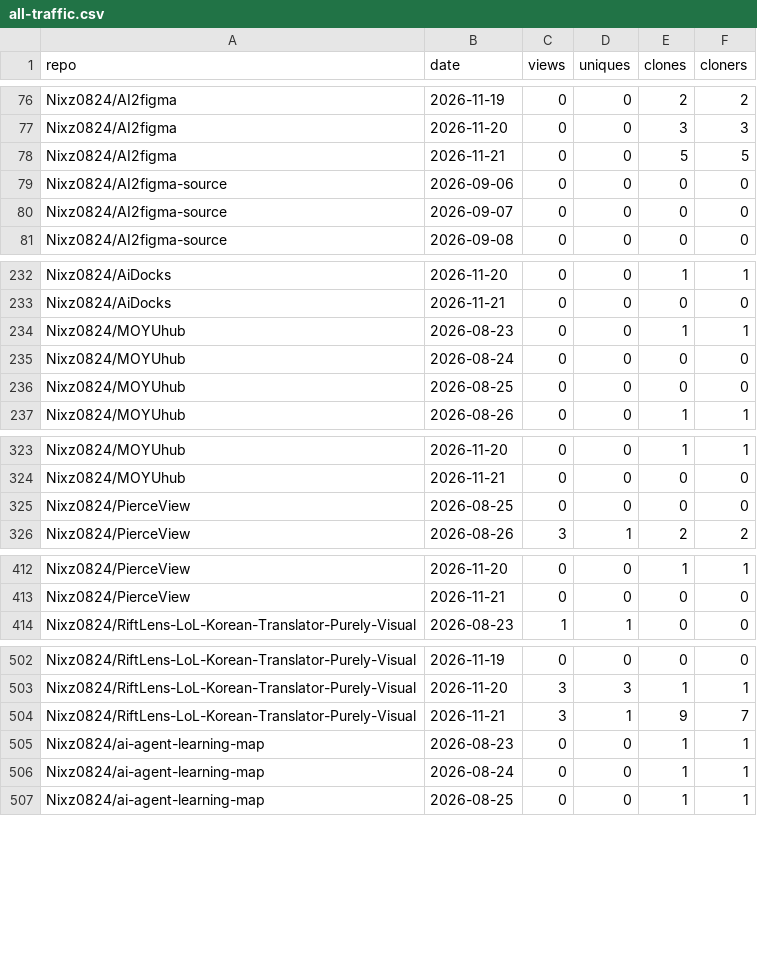
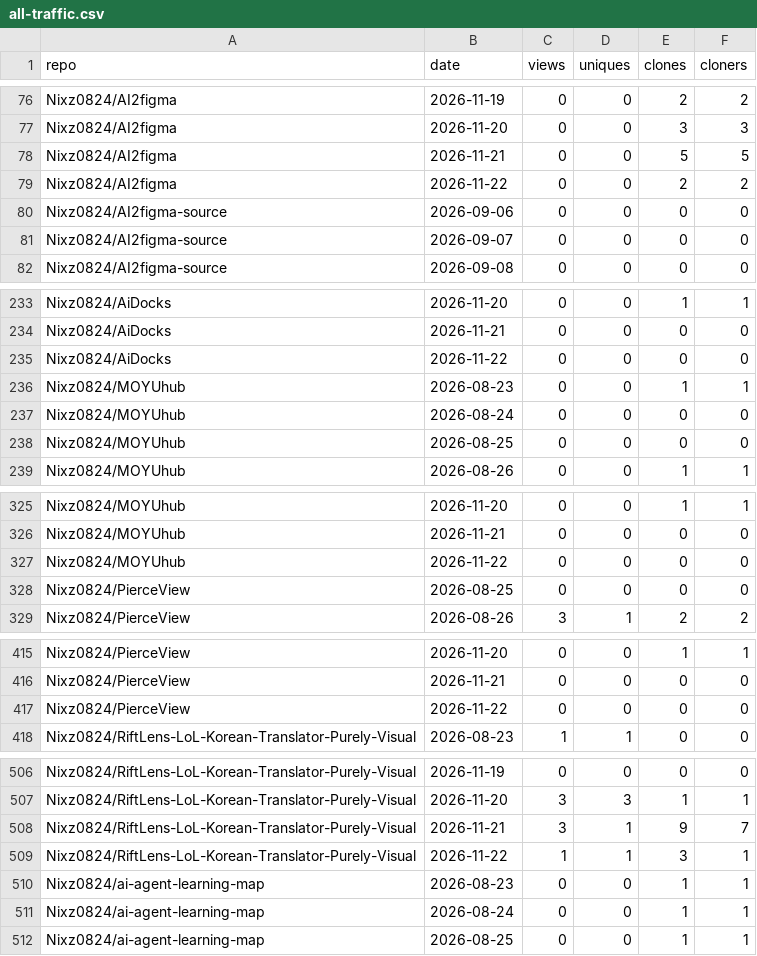
Before and after one commit to Nixz0824/repo-traffic-stats, a CSV file: all-traffic.csv, drawn as a sheet; only a part is shown, gaps mark what is left out; the diff covers the shown part only.

```diff
--- a/all-traffic.csv
+++ b/all-traffic.csv
@@ -78,2 +78,3 @@ Nixz0824/AI2figma,2026-11-20,0,0,3,3
 Nixz0824/AI2figma,2026-11-21,0,0,5,5
+Nixz0824/AI2figma,2026-11-22,0,0,2,2
 Nixz0824/AI2figma-source,2026-09-06,0,0,0,0
@@ -233,2 +234,3 @@ Nixz0824/AiDocks,2026-11-20,0,0,1,1
 Nixz0824/AiDocks,2026-11-21,0,0,0,0
+Nixz0824/AiDocks,2026-11-22,0,0,0,0
 Nixz0824/MOYUhub,2026-08-23,0,0,1,1
@@ -324,2 +326,3 @@ Nixz0824/MOYUhub,2026-11-20,0,0,1,1
 Nixz0824/MOYUhub,2026-11-21,0,0,0,0
+Nixz0824/MOYUhub,2026-11-22,0,0,0,0
 Nixz0824/PierceView,2026-08-25,0,0,0,0
@@ -413,2 +416,3 @@ Nixz0824/PierceView,2026-11-20,0,0,1,1
 Nixz0824/PierceView,2026-11-21,0,0,0,0
+Nixz0824/PierceView,2026-11-22,0,0,0,0
 Nixz0824/RiftLens-LoL-Korean-Translator-Purely-Visual,2026-08-23,1,1,0,0
@@ -504,2 +508,3 @@ Nixz0824/RiftLens-LoL-Korean-Translator-Purely-Visual,2026-11-20,3,3,1,1
 Nixz0824/RiftLens-LoL-Korean-Translator-Purely-Visual,2026-11-21,3,1,9,7
+Nixz0824/RiftLens-LoL-Korean-Translator-Purely-Visual,2026-11-22,1,1,3,1
 Nixz0824/ai-agent-learning-map,2026-08-23,0,0,1,1
```
Also changed, not shown: 9 added rows elsewhere in this file, 2 other files.
